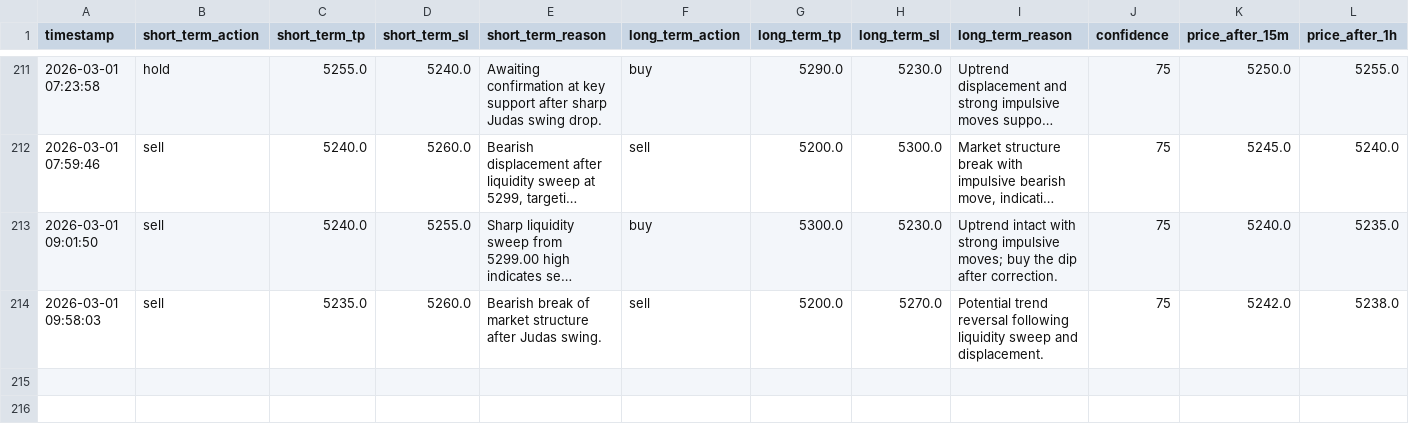
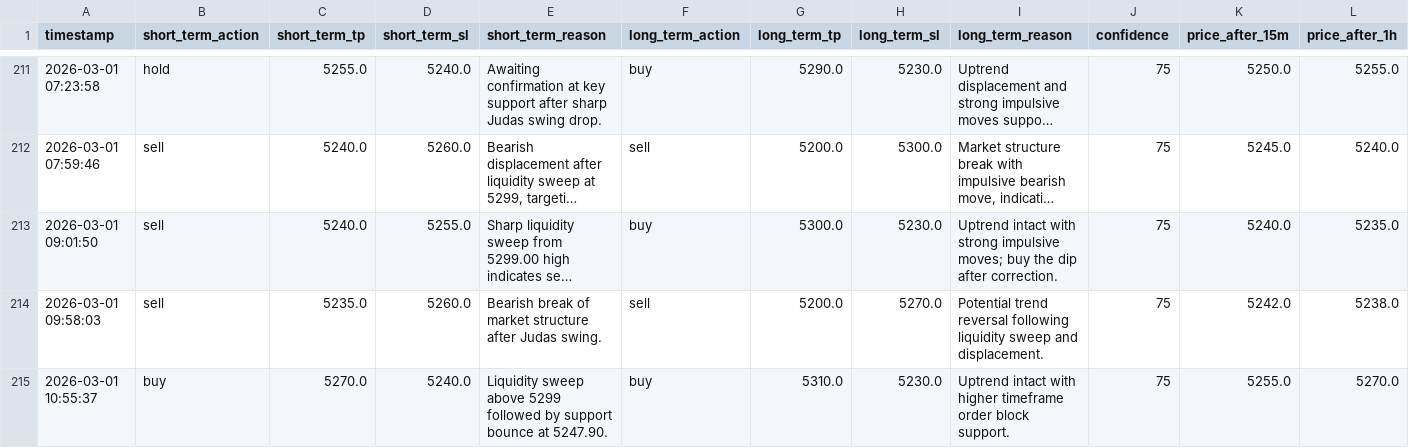
Before and after one commit to jjlabor832026-ui/ai-xau-signals, a CSV file: ai_signals.csv, drawn as a sheet; only a part is shown, gaps mark what is left out; long unchanged cells end in …; rows hold the shown columns only; the diff names each change by its address in the sheet, - before the commit and + after, or states it on an @@ line.

```diff
--- a/ai_signals.csv
+++ b/ai_signals.csv
+row 215: 2026-03-01 10:55:37 | buy | 5270.0 | 5240.0 | Liquidity sweep above 5299 followed by support bounce at 5247.90. | buy | 5310.0 | 5230.0 | Uptrend intact with higher timeframe order block support. | 75 | 5255.0 | 5270.0
```
